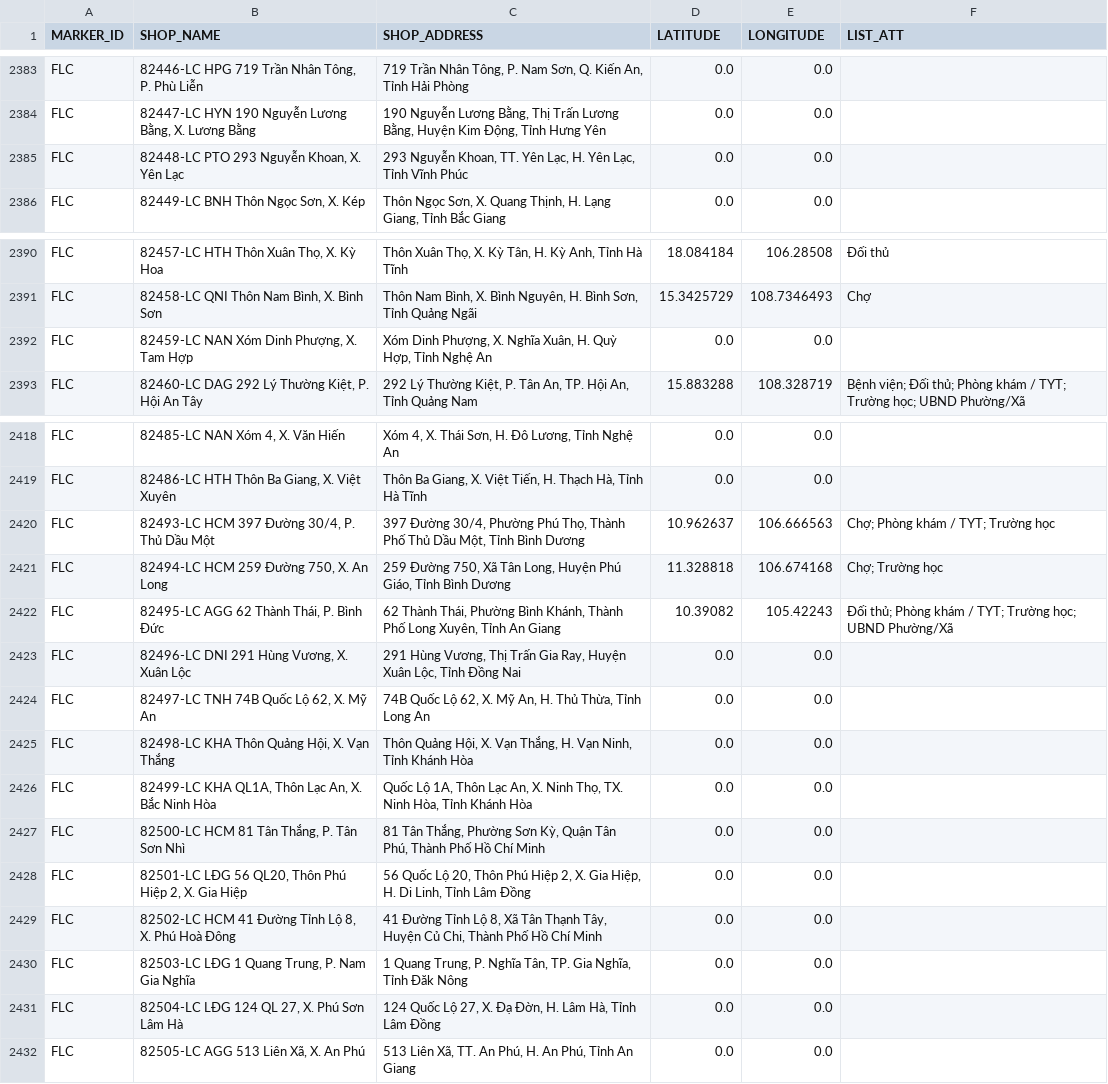
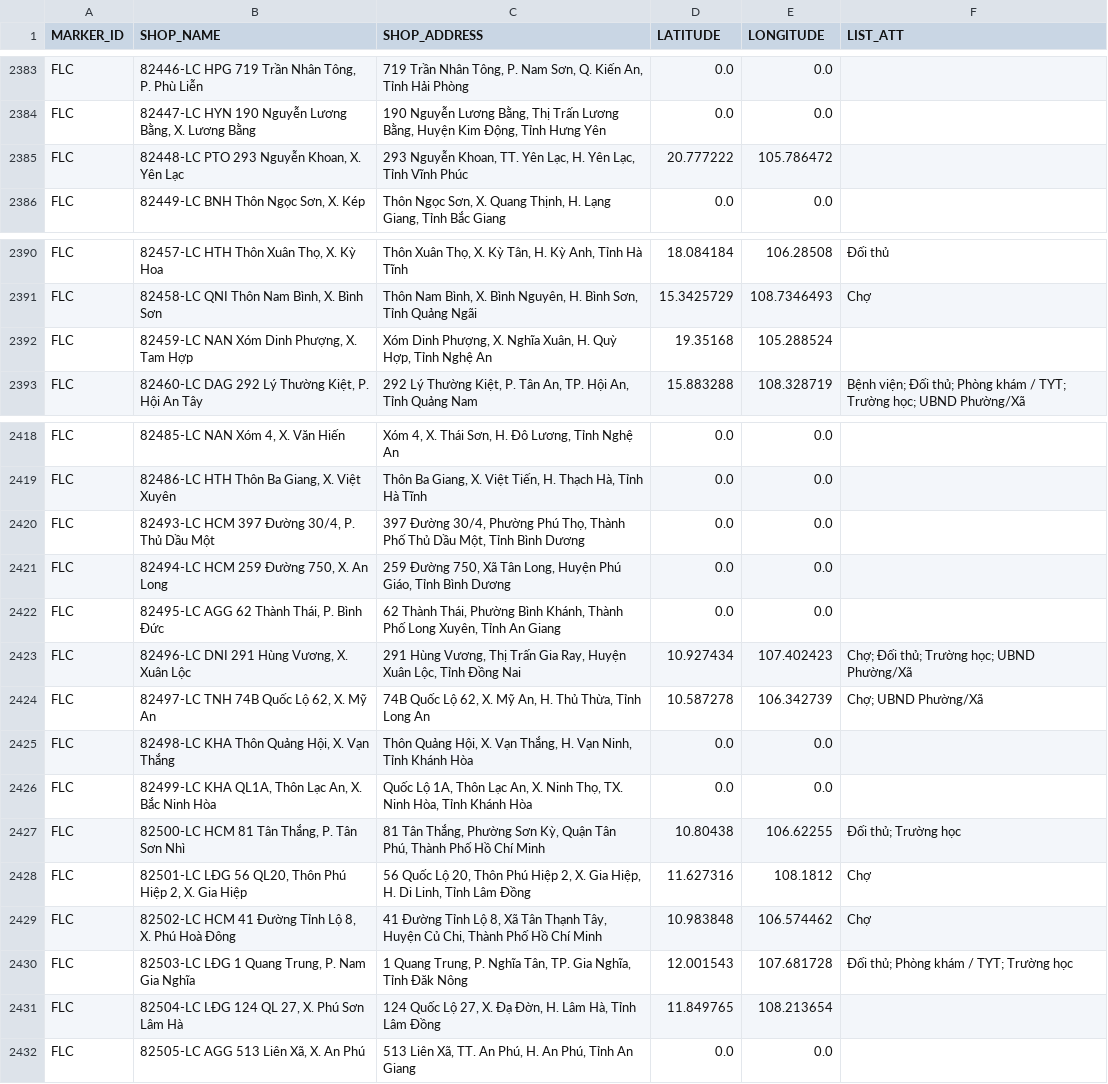
Before and after one commit to vhctruc/maplc, a CSV file: lc_csvutf8.csv, drawn as a sheet; only a part is shown, gaps mark what is left out.

Commit message:
Upload shop CSV files via Python 2025-12-11T09:47:03.161143

```diff
--- a/lc_csvutf8.csv
+++ b/lc_csvutf8.csv
@@ -2384,3 +2384,3 @@ FLC,"82446-LC HPG 719 Trần Nhân Tông, P. Phù Liễn","719 Trần Nhân Tôn
 FLC,"82447-LC HYN 190 Nguyễn Lương Bằng, X. Lương Bằng","190 Nguyễn Lương Bằng, Thị Trấn Lương Bằng, Huyện Kim Động, Tỉnh Hưng Yên",0.0,0.0,
-FLC,"82448-LC PTO 293 Nguyễn Khoan, X. Yên Lạc","293 Nguyễn Khoan, TT. Yên Lạc, H. Yên Lạc, Tỉnh Vĩnh Phúc",0.0,0.0,
+FLC,"82448-LC PTO 293 Nguyễn Khoan, X. Yên Lạc","293 Nguyễn Khoan, TT. Yên Lạc, H. Yên Lạc, Tỉnh Vĩnh Phúc",20.777222,105.786472,
 FLC,"82449-LC BNH Thôn Ngọc Sơn, X. Kép","Thôn Ngọc Sơn, X. Quang Thịnh, H. Lạng Giang, Tỉnh Bắc Giang",0.0,0.0,
@@ -2391,3 +2391,3 @@ FLC,"82457-LC HTH Thôn Xuân Thọ, X. Kỳ Hoa","Thôn Xuân Thọ, X. Kỳ T
 FLC,"82458-LC QNI Thôn Nam Bình, X. Bình Sơn","Thôn Nam Bình, X. Bình Nguyên, H. Bình Sơn, Tỉnh Quảng Ngãi",15.3425729,108.7346493,Chợ
-FLC,"82459-LC NAN Xóm Dinh Phượng, X. Tam Hợp","Xóm Dinh Phượng, X. Nghĩa Xuân, H. Quỳ Hợp, Tỉnh Nghệ An",0.0,0.0,
+FLC,"82459-LC NAN Xóm Dinh Phượng, X. Tam Hợp","Xóm Dinh Phượng, X. Nghĩa Xuân, H. Quỳ Hợp, Tỉnh Nghệ An",19.35168,105.288524,
 FLC,"82460-LC DAG 292 Lý Thường Kiệt, P. Hội An Tây","292 Lý Thường Kiệt, P. Tân An, TP. Hội An, Tỉnh Quảng Nam",15.883288,108.328719,Bệnh viện; Ðối thủ; Phòng khám / TYT; Trường học; UBND Phường/Xã
@@ -2419,14 +2419,14 @@ FLC,"82485-LC NAN Xóm 4, X. Văn Hiến","Xóm 4, X. Thái Sơn, H. Đô Lươn
 FLC,"82486-LC HTH Thôn Ba Giang, X. Việt Xuyên","Thôn Ba Giang, X. Việt Tiến, H. Thạch Hà, Tỉnh Hà Tĩnh",0.0,0.0,
-FLC,"82493-LC HCM 397 Đường 30/4, P. Thủ Dầu Một","397 Đường 30/4, Phường Phú Thọ, Thành Phố Thủ Dầu Một, Tỉnh Bình Dương",10.962637,106.666563,Chợ; Phòng khám / TYT; Trường học
-FLC,"82494-LC HCM 259 Đường 750, X. An Long","259 Đường 750, Xã Tân Long, Huyện Phú Giáo, Tỉnh Bình Dương",11.328818,106.674168,Chợ; Trường học
-FLC,"82495-LC AGG 62 Thành Thái, P. Bình Đức","62 Thành Thái, Phường Bình Khánh, Thành Phố Long Xuyên, Tỉnh An Giang",10.39082,105.42243,Ðối thủ; Phòng khám / TYT; Trường học; UBND Phường/Xã
-FLC,"82496-LC DNI 291 Hùng Vương, X. Xuân Lộc","291 Hùng Vương, Thị Trấn Gia Ray, Huyện Xuân Lộc, Tỉnh Đồng Nai",0.0,0.0,
-FLC,"82497-LC TNH 74B Quốc Lộ 62, X. Mỹ An","74B Quốc Lộ 62, X. Mỹ An, H. Thủ Thừa, Tỉnh Long An",0.0,0.0,
+FLC,"82493-LC HCM 397 Đường 30/4, P. Thủ Dầu Một","397 Đường 30/4, Phường Phú Thọ, Thành Phố Thủ Dầu Một, Tỉnh Bình Dương",0.0,0.0,
+FLC,"82494-LC HCM 259 Đường 750, X. An Long","259 Đường 750, Xã Tân Long, Huyện Phú Giáo, Tỉnh Bình Dương",0.0,0.0,
+FLC,"82495-LC AGG 62 Thành Thái, P. Bình Đức","62 Thành Thái, Phường Bình Khánh, Thành Phố Long Xuyên, Tỉnh An Giang",0.0,0.0,
+FLC,"82496-LC DNI 291 Hùng Vương, X. Xuân Lộc","291 Hùng Vương, Thị Trấn Gia Ray, Huyện Xuân Lộc, Tỉnh Đồng Nai",10.927434,107.402423,Chợ; Ðối thủ; Trường học; UBND Phường/Xã
+FLC,"82497-LC TNH 74B Quốc Lộ 62, X. Mỹ An","74B Quốc Lộ 62, X. Mỹ An, H. Thủ Thừa, Tỉnh Long An",10.587278,106.342739,Chợ; UBND Phường/Xã
 FLC,"82498-LC KHA Thôn Quảng Hội, X. Vạn Thắng","Thôn Quảng Hội, X. Vạn Thắng, H. Vạn Ninh, Tỉnh Khánh Hòa",0.0,0.0,
 FLC,"82499-LC KHA QL1A, Thôn Lạc An, X. Bắc Ninh Hòa","Quốc Lộ 1A, Thôn Lạc An, X. Ninh Thọ, TX. Ninh Hòa, Tỉnh Khánh Hòa",0.0,0.0,
-FLC,"82500-LC HCM 81 Tân Thắng, P. Tân Sơn Nhì","81 Tân Thắng, Phường Sơn Kỳ, Quận Tân Phú, Thành Phố Hồ Chí Minh",0.0,0.0,
-FLC,"82501-LC LĐG 56 QL20, Thôn Phú Hiệp 2, X. Gia Hiệp","56 Quốc Lộ 20, Thôn Phú Hiệp 2, X. Gia Hiệp, H. Di Linh, Tỉnh Lâm Đồng",0.0,0.0,
-FLC,"82502-LC HCM 41 Đường Tỉnh Lộ 8, X. Phú Hoà Đông","41 Đường Tỉnh Lộ 8, Xã Tân Thạnh Tây, Huyện Củ Chi, Thành Phố Hồ Chí Minh",0.0,0.0,
-FLC,"82503-LC LĐG 1 Quang Trung, P. Nam Gia Nghĩa","1 Quang Trung, P. Nghĩa Tân, TP. Gia Nghĩa, Tỉnh Đăk Nông",0.0,0.0,
-FLC,"82504-LC LĐG 124 QL 27, X. Phú Sơn Lâm Hà","124 Quốc Lộ 27, X. Đạ Đờn, H. Lâm Hà, Tỉnh Lâm Đồng",0.0,0.0,
+FLC,"82500-LC HCM 81 Tân Thắng, P. Tân Sơn Nhì","81 Tân Thắng, Phường Sơn Kỳ, Quận Tân Phú, Thành Phố Hồ Chí Minh",10.80438,106.62255,Ðối thủ; Trường học
+FLC,"82501-LC LĐG 56 QL20, Thôn Phú Hiệp 2, X. Gia Hiệp","56 Quốc Lộ 20, Thôn Phú Hiệp 2, X. Gia Hiệp, H. Di Linh, Tỉnh Lâm Đồng",11.627316,108.1812,Chợ
+FLC,"82502-LC HCM 41 Đường Tỉnh Lộ 8, X. Phú Hoà Đông","41 Đường Tỉnh Lộ 8, Xã Tân Thạnh Tây, Huyện Củ Chi, Thành Phố Hồ Chí Minh",10.983848,106.574462,Chợ
+FLC,"82503-LC LĐG 1 Quang Trung, P. Nam Gia Nghĩa","1 Quang Trung, P. Nghĩa Tân, TP. Gia Nghĩa, Tỉnh Đăk Nông",12.001543,107.681728,Ðối thủ; Phòng khám / TYT; Trường học
+FLC,"82504-LC LĐG 124 QL 27, X. Phú Sơn Lâm Hà","124 Quốc Lộ 27, X. Đạ Đờn, H. Lâm Hà, Tỉnh Lâm Đồng",11.849765,108.213654,
 FLC,"82505-LC AGG 513 Liên Xã, X. An Phú","513 Liên Xã, TT. An Phú, H. An Phú, Tỉnh An Giang",0.0,0.0,
```
